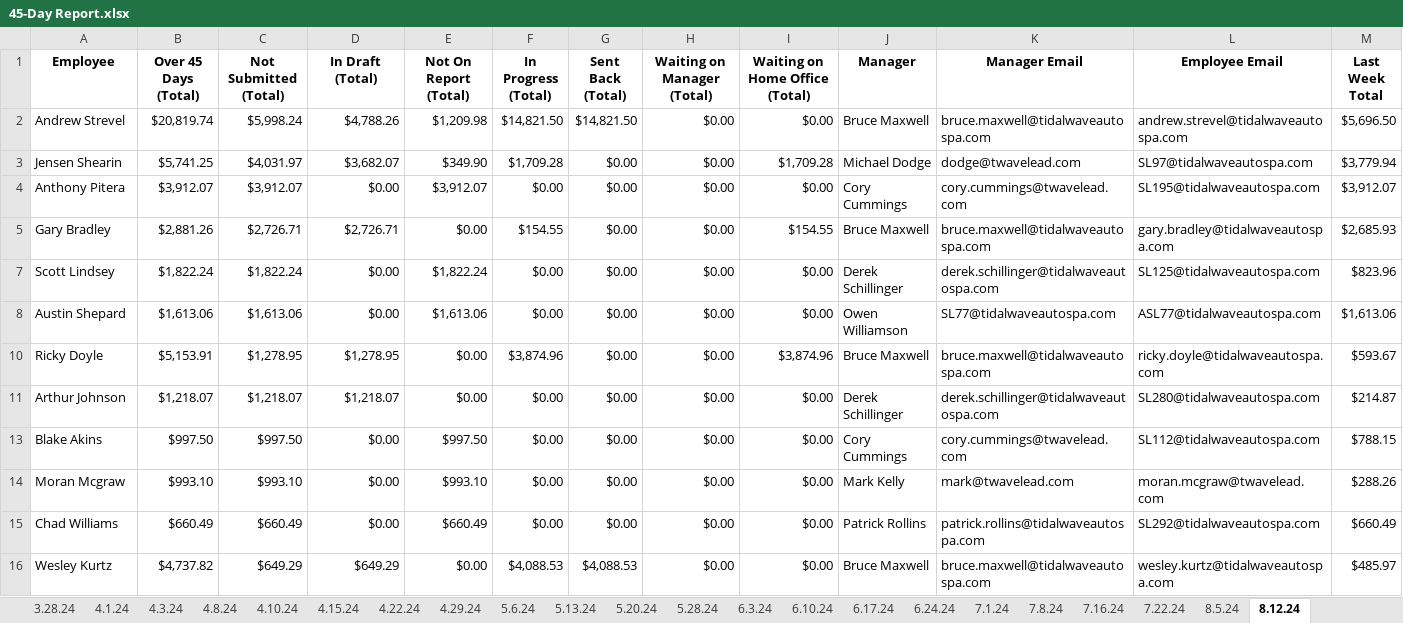
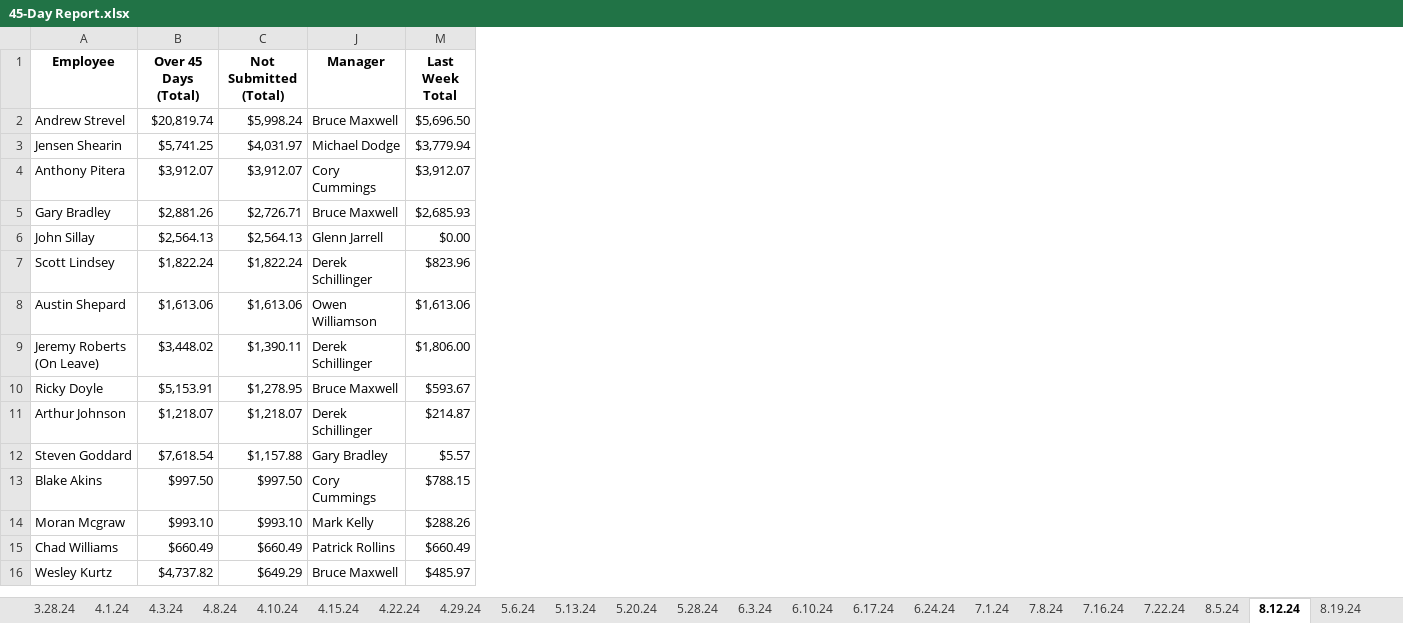
Before and after one commit to ryanlynch0925/Work_Projects, an Excel workbook: Over_45_Days_Old/45-Day Report.xlsx, sheet 8.12.24, drawn as a sheet; only a part is shown; values as stored, in another font and other column widths than the file's, no borders; conditional formats not drawn; removed rows and columns are numbered as before the commit, all else as after; rows hold the shown columns only; the diff covers the shown part only; the diff names each change by its address in the sheet, - before the commit and + after, or states it on an @@ line.

Commit message:
modified:   Data.xlsx 	modified:   Expense_Reporting_Emails/Corrections V2.0.xlsx 	modified:   Expense_Reporting_Emails/Master Expense Report V4.0.xlsx 	modified:   Expense_Reporting_Emails/Sent_Back_Email.py 	modified:   Expense_Reporting_Emails/Training/Itemizing Receipts.docx 	modified:   Expense_Reporting_Emails/config.py 	modified:   Over_45_Days_Old/45-Day Report.xlsx 	modified:   Personal_Expense_Deduction_Email/Personal Expenses.xlsx 	modified:   Personal_Expense_Deduction_Email/Personal_Expense_Deduction_Email.py 	modified:   main.py
	modified:   Data.xlsx
	modified:   Expense_Reporting_Emails/Corrections V2.0.xlsx
	modified:   Expense_Reporting_Emails/Master Expense Report V4.0.xlsx
	modified:   Expense_Reporting_Emails/Sent_Back_Email.py
	modified:   Expense_Reporting_Emails/Training/Itemizing Receipts.docx
	modified:   Expense_Reporting_Emails/config.py
	modified:   Over_45_Days_Old/45-Day Report.xlsx
	modified:   Personal_Expense_Deduction_Email/Personal Expenses.xlsx
	modified:   Personal_Expense_Deduction_Email/Personal_Expense_Deduction_Email.py
	modified:   main.py

```diff
--- a/Over_45_Days_Old/45-Day Report.xlsx (sheet 8.12.24)
+++ b/Over_45_Days_Old/45-Day Report.xlsx (sheet 8.12.24)
@@ column D (In Draft (Total)) hidden, rows 2-16: $4,788.26 | $3,682.07 | $0.00 | $2,726.71 | $0.00 | $0.00 | $1,278.95 | $1,218.07 | $0.00 | $0.00 | $0.00 | $649.29 @@
@@ column E (Not On Report (Total)) hidden, rows 2-16: $1,209.98 | $349.90 | $3,912.07 | $0.00 | $1,822.24 | $1,613.06 | $0.00 | $0.00 | $997.50 | $993.10 | $660.49 | $0.00 @@
@@ column F (In Progress (Total)) hidden, rows 2-16: $14,821.50 | $1,709.28 | $0.00 | $154.55 | $0.00 | $0.00 | $3,874.96 | $0.00 | $0.00 | $0.00 | $0.00 | $4,088.53 @@
@@ column G (Sent Back (Total)) hidden, rows 2-16: $14,821.50 | $0.00 | $0.00 | $0.00 | $0.00 | $0.00 | $0.00 | $0.00 | $0.00 | $0.00 | $0.00 | $4,088.53 @@
@@ column H (Waiting on Manager (Total)) hidden, rows 2-16: all $0.00 @@
@@ column I (Waiting on Home Office (Total)) hidden, rows 2-16: $0.00 | $1,709.28 | $0.00 | $154.55 | $0.00 | $0.00 | $3,874.96 | $0.00 | $0.00 | $0.00 | $0.00 | $0.00 @@
@@ column K (Manager Email) hidden, rows 2-16: bruce.maxwell@tidalwaveautospa.com | dodge@twavelead.com | cory.cummings@twavelead.com | bruce.maxwell@tidalwaveautospa.com | derek.schillinger@tidalwaveautospa.com | SL77@tidalwaveautospa.com | bruce.maxwell@tidalwaveautospa.com | derek.schillinger@tidalwaveautospa.com | cory.cummings@twavelead.com | mark@twavelead.com | patrick.rollins@tidalwaveautospa.com | bruce.maxwell@tidalwaveautospa.com @@
@@ column L (Employee Email) hidden, rows 2-16: andrew.strevel@tidalwaveautospa.com | SL97@tidalwaveautospa.com | SL195@tidalwaveautospa.com | gary.bradley@tidalwaveautospa.com | SL125@tidalwaveautospa.com | ASL77@tidalwaveautospa.com | ricky.doyle@tidalwaveautospa.com | SL280@tidalwaveautospa.com | SL112@tidalwaveautospa.com | moran.mcgraw@twavelead.com | SL292@tidalwaveautospa.com | wesley.kurtz@tidalwaveautospa.com @@
+row 6: John Sillay | $2,564.13 | $2,564.13 | Glenn Jarrell | $0.00
+row 9: Jeremy Roberts (On Leave) | $3,448.02 | $1,390.11 | Derek Schillinger | $1,806.00
+row 12: Steven Goddard | $7,618.54 | $1,157.88 | Gary Bradley | $5.57
```
Also changed, not shown: 186 added rows elsewhere in this sheet, sheet 8.19.24, sheet 7.22.24, other sheet tabs, hidden cells, Expense_Reporting_Emails/Corrections V2.0.xlsx, Personal_Expense_Deduction_Email/Personal Expenses.xlsx, 6 other files.
